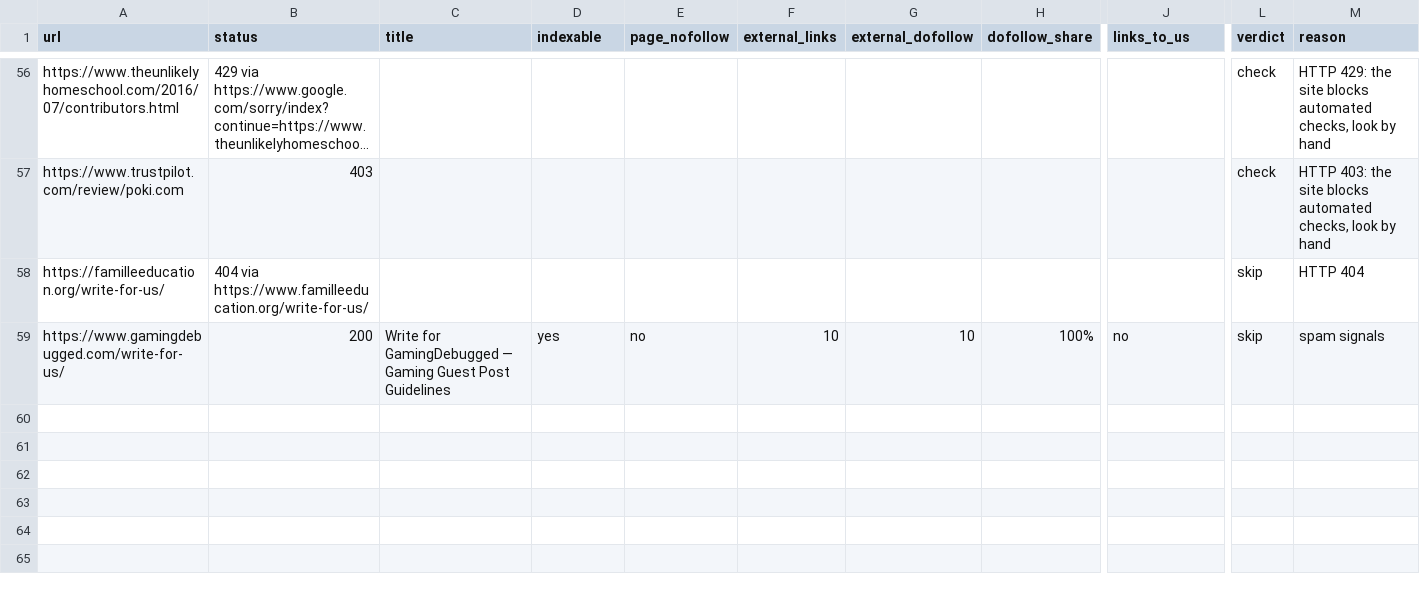
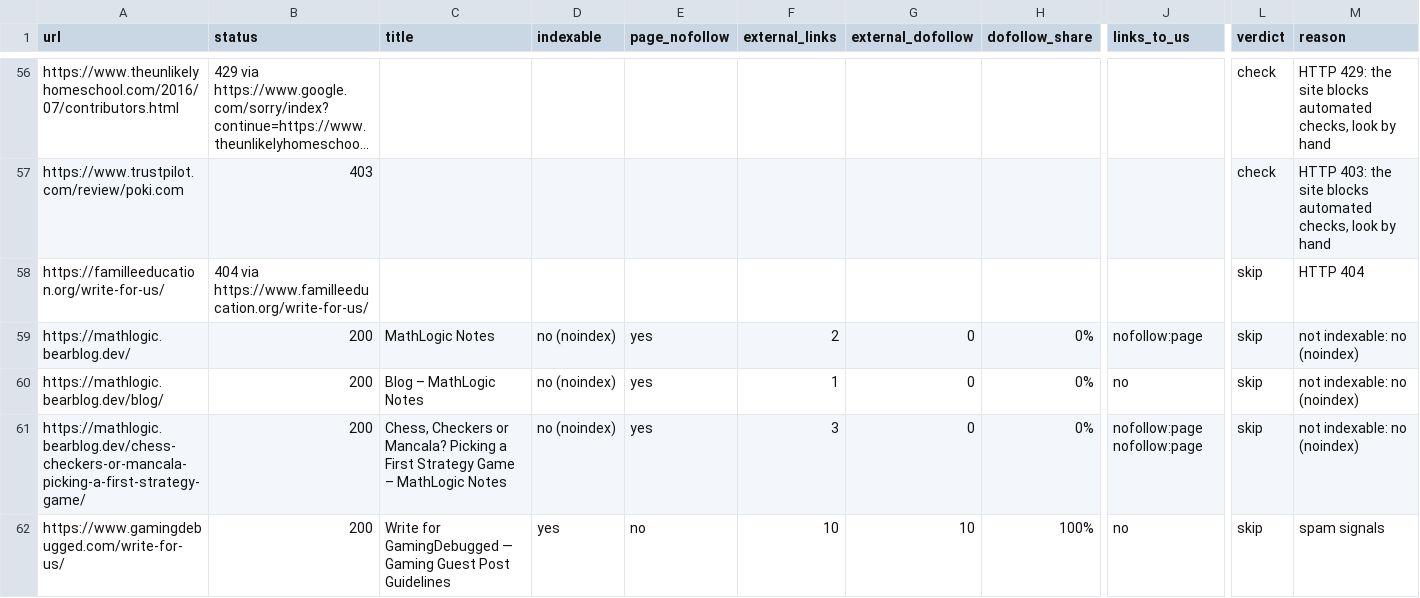
Before and after one commit to thanhnt1910/gsc-data, a CSV file: data/prospects/rel-2026-10-07.csv, drawn as a sheet; only a part is shown, gaps mark what is left out; long unchanged cells end in …; rows hold the shown columns only; the diff names each change by its address in the sheet, - before the commit and + after, or states it on an @@ line.

```diff
--- a/data/prospects/rel-2026-10-07.csv
+++ b/data/prospects/rel-2026-10-07.csv
+row 59: https://mathlogic.bearblog.dev/ | 200 | MathLogic Notes | no (noindex) | yes | 2 | 0 | 0% | nofollow:page | skip | not indexable: no (noindex)
+row 60: https://mathlogic.bearblog.dev/blog/ | 200 | Blog – MathLogic Notes | no (noindex) | yes | 1 | 0 | 0% | no | skip | not indexable: no (noindex)
+row 61: https://mathlogic.bearblog.dev/chess-checkers-or-mancala-picking-a-first-strategy-game/ | 200 | Chess, Checkers or Mancala? Picking a First Strategy Game – MathLogic Notes | no (noindex) | yes | 3 | 0 | 0% | nofollow:page nofollow:page | skip | not indexable: no (noindex)
```
